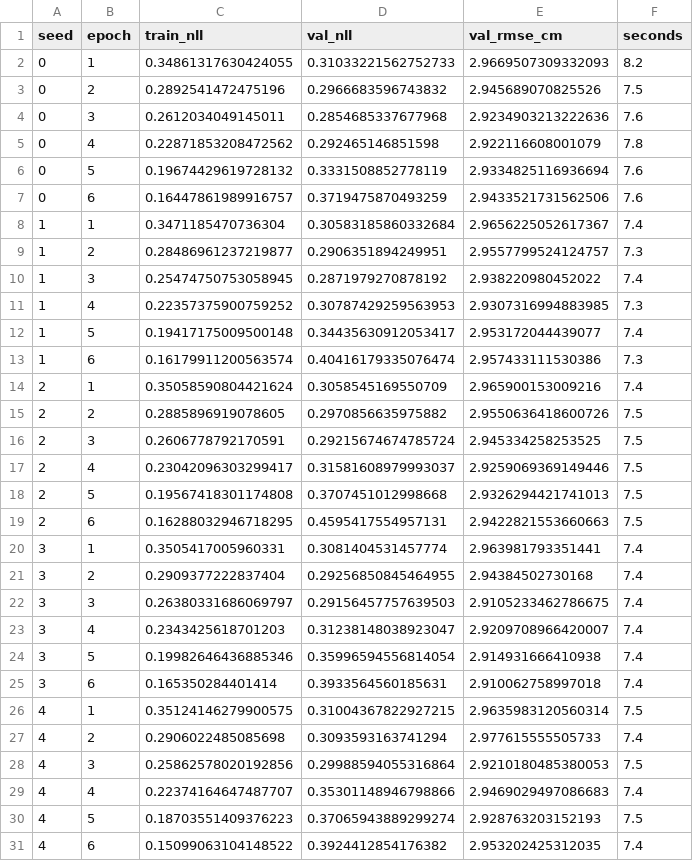
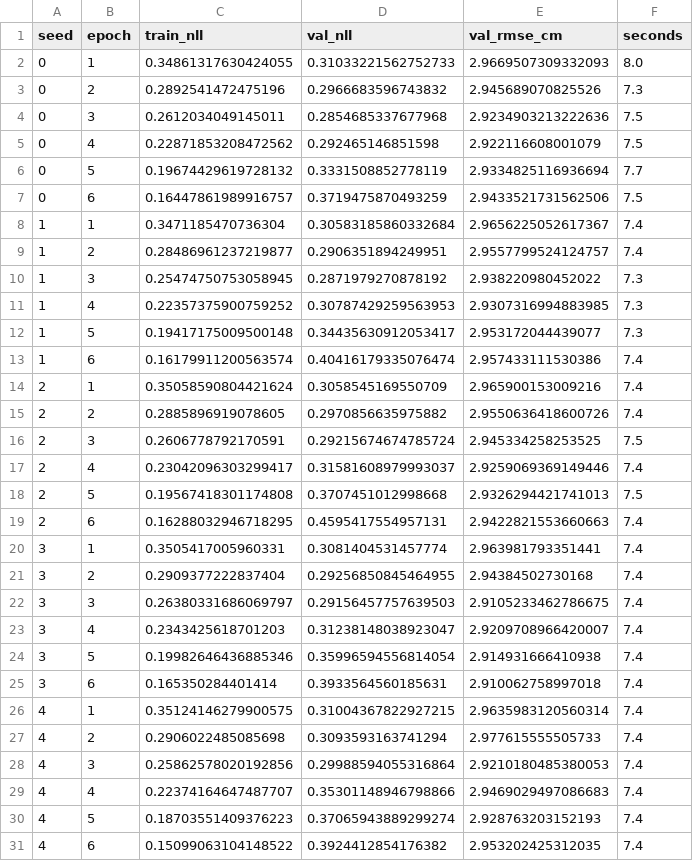
Before and after one commit to Lyra0710/Multimodal-Deep-Learning-for-Reliable-GRACE-Water-Storage-Trends, a CSV file: results/metrics/lstm_aligned_grace_training_history.csv, drawn as a sheet.

```diff
--- a/results/metrics/lstm_aligned_grace_training_history.csv
+++ b/results/metrics/lstm_aligned_grace_training_history.csv
@@ -1,20 +1,20 @@
 seed,epoch,train_nll,val_nll,val_rmse_cm,seconds
-0,1,0.34861317630424055,0.31033221562752733,2.9669507309332093,8.2
-0,2,0.2892541472475196,0.2966683596743832,2.945689070825526,7.5
-0,3,0.2612034049145011,0.2854685337677968,2.9234903213222636,7.6
-0,4,0.22871853208472562,0.292465146851598,2.922116608001079,7.8
-0,5,0.19674429619728132,0.3331508852778119,2.9334825116936694,7.6
-0,6,0.16447861989916757,0.3719475870493259,2.9433521731562506,7.6
+0,1,0.34861317630424055,0.31033221562752733,2.9669507309332093,8.0
+0,2,0.2892541472475196,0.2966683596743832,2.945689070825526,7.3
+0,3,0.2612034049145011,0.2854685337677968,2.9234903213222636,7.5
+0,4,0.22871853208472562,0.292465146851598,2.922116608001079,7.5
+0,5,0.19674429619728132,0.3331508852778119,2.9334825116936694,7.7
+0,6,0.16447861989916757,0.3719475870493259,2.9433521731562506,7.5
 1,1,0.3471185470736304,0.30583185860332684,2.9656225052617367,7.4
-1,2,0.28486961237219877,0.2906351894249951,2.9557799524124757,7.3
-1,3,0.25474750753058945,0.2871979270878192,2.938220980452022,7.4
+1,2,0.28486961237219877,0.2906351894249951,2.9557799524124757,7.4
+1,3,0.25474750753058945,0.2871979270878192,2.938220980452022,7.3
 1,4,0.22357375900759252,0.30787429259563953,2.9307316994883985,7.3
-1,5,0.19417175009500148,0.34435630912053417,2.953172044439077,7.4
-1,6,0.16179911200563574,0.40416179335076474,2.957433111530386,7.3
+1,5,0.19417175009500148,0.34435630912053417,2.953172044439077,7.3
+1,6,0.16179911200563574,0.40416179335076474,2.957433111530386,7.4
 2,1,0.35058590804421624,0.3058545169550709,2.965900153009216,7.4
-2,2,0.2885896919078605,0.2970856635975882,2.9550636418600726,7.5
+2,2,0.2885896919078605,0.2970856635975882,2.9550636418600726,7.4
 2,3,0.2606778792170591,0.29215674674785724,2.945334258253525,7.5
-2,4,0.23042096303299417,0.31581608979993037,2.9259069369149446,7.5
+2,4,0.23042096303299417,0.31581608979993037,2.9259069369149446,7.4
 2,5,0.19567418301174808,0.3707451012998668,2.9326294421741013,7.5
-2,6,0.16288032946718295,0.4595417554957131,2.9422821553660663,7.5
+2,6,0.16288032946718295,0.4595417554957131,2.9422821553660663,7.4
 3,1,0.3505417005960331,0.3081404531457774,2.963981793351441,7.4
@@ -25,7 +25,7 @@ seed,epoch,train_nll,val_nll,val_rmse_cm,seconds
 3,6,0.165350284401414,0.3933564560185631,2.910062758997018,7.4
-4,1,0.35124146279900575,0.31004367822927215,2.9635983120560314,7.5
+4,1,0.35124146279900575,0.31004367822927215,2.9635983120560314,7.4
 4,2,0.2906022485085698,0.3093593163741294,2.977615555505733,7.4
-4,3,0.25862578020192856,0.29988594055316864,2.9210180485380053,7.5
+4,3,0.25862578020192856,0.29988594055316864,2.9210180485380053,7.4
 4,4,0.22374164647487707,0.35301148946798866,2.9469029497086683,7.4
-4,5,0.18703551409376223,0.37065943889299274,2.928763203152193,7.5
+4,5,0.18703551409376223,0.37065943889299274,2.928763203152193,7.4
 4,6,0.15099063104148522,0.3924412854176382,2.953202425312035,7.4
```
Also changed, not shown: results/metrics/lstm_aligned_combined_training_history.csv, results/metrics/lstm_training_history.csv, 6 other files.
